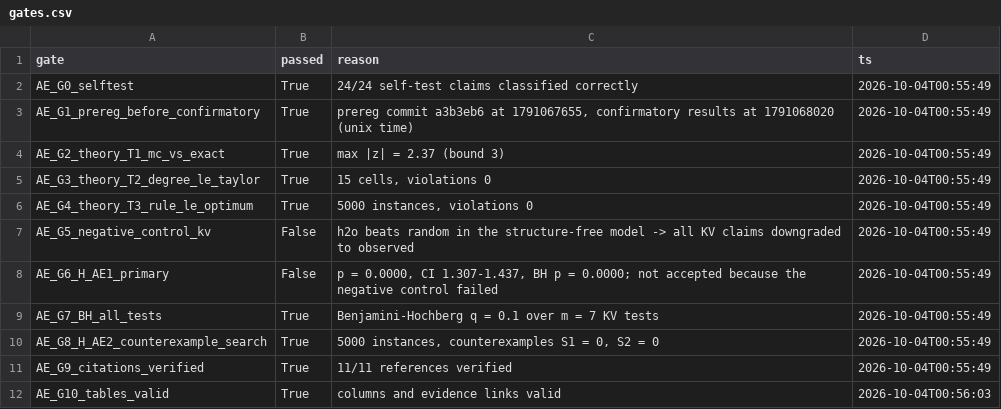
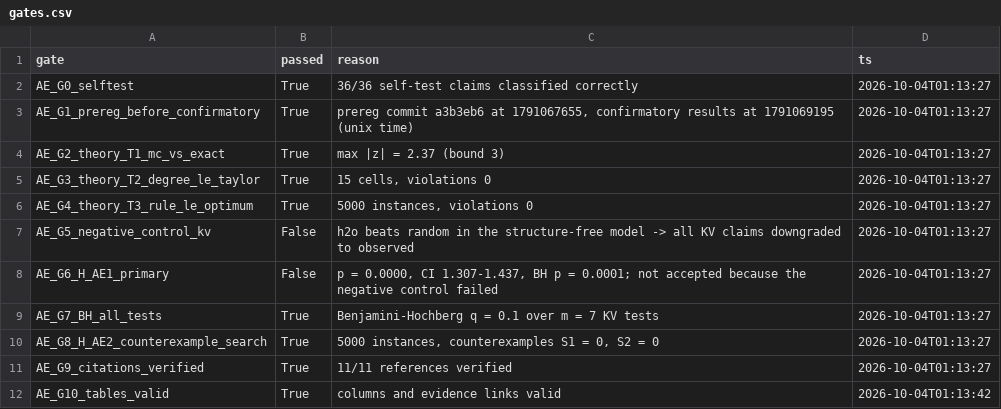
Before and after one commit to NinjaTurtlesHackathons/Hacknation, a CSV file: projects/algo_efficiency/tables/gates.csv, drawn as a sheet.

```diff
--- a/projects/algo_efficiency/tables/gates.csv
+++ b/projects/algo_efficiency/tables/gates.csv
@@ -1,12 +1,12 @@
 gate,passed,reason,ts
-AE_G0_selftest,True,24/24 self-test claims classified correctly,2026-10-04T00:55:49
-AE_G1_prereg_before_confirmatory,True,"prereg commit a3b3eb6 at 1791067655, confirmatory results at 1791068020 (unix time)",2026-10-04T00:55:49
-AE_G2_theory_T1_mc_vs_exact,True,max |z| = 2.37 (bound 3),2026-10-04T00:55:49
-AE_G3_theory_T2_degree_le_taylor,True,"15 cells, violations 0",2026-10-04T00:55:49
-AE_G4_theory_T3_rule_le_optimum,True,"5000 instances, violations 0",2026-10-04T00:55:49
-AE_G5_negative_control_kv,False,h2o beats random in the structure-free model -> all KV claims downgraded to observed,2026-10-04T00:55:49
-AE_G6_H_AE1_primary,False,"p = 0.0000, CI 1.307-1.437, BH p = 0.0000; not accepted because the negative control failed",2026-10-04T00:55:49
-AE_G7_BH_all_tests,True,Benjamini-Hochberg q = 0.1 over m = 7 KV tests,2026-10-04T00:55:49
-AE_G8_H_AE2_counterexample_search,True,"5000 instances, counterexamples S1 = 0, S2 = 0",2026-10-04T00:55:49
-AE_G9_citations_verified,True,11/11 references verified,2026-10-04T00:55:49
-AE_G10_tables_valid,True,columns and evidence links valid,2026-10-04T00:56:03
+AE_G0_selftest,True,36/36 self-test claims classified correctly,2026-10-04T01:13:27
+AE_G1_prereg_before_confirmatory,True,"prereg commit a3b3eb6 at 1791067655, confirmatory results at 1791069195 (unix time)",2026-10-04T01:13:27
+AE_G2_theory_T1_mc_vs_exact,True,max |z| = 2.37 (bound 3),2026-10-04T01:13:27
+AE_G3_theory_T2_degree_le_taylor,True,"15 cells, violations 0",2026-10-04T01:13:27
+AE_G4_theory_T3_rule_le_optimum,True,"5000 instances, violations 0",2026-10-04T01:13:27
+AE_G5_negative_control_kv,False,h2o beats random in the structure-free model -> all KV claims downgraded to observed,2026-10-04T01:13:27
+AE_G6_H_AE1_primary,False,"p = 0.0000, CI 1.307-1.437, BH p = 0.0001; not accepted because the negative control failed",2026-10-04T01:13:27
+AE_G7_BH_all_tests,True,Benjamini-Hochberg q = 0.1 over m = 7 KV tests,2026-10-04T01:13:27
+AE_G8_H_AE2_counterexample_search,True,"5000 instances, counterexamples S1 = 0, S2 = 0",2026-10-04T01:13:27
+AE_G9_citations_verified,True,11/11 references verified,2026-10-04T01:13:27
+AE_G10_tables_valid,True,columns and evidence links valid,2026-10-04T01:13:42
```
Also changed, not shown: projects/algo_efficiency/tables/claims.csv, projects/algo_efficiency/tables/experiments.csv, 6 other files.
